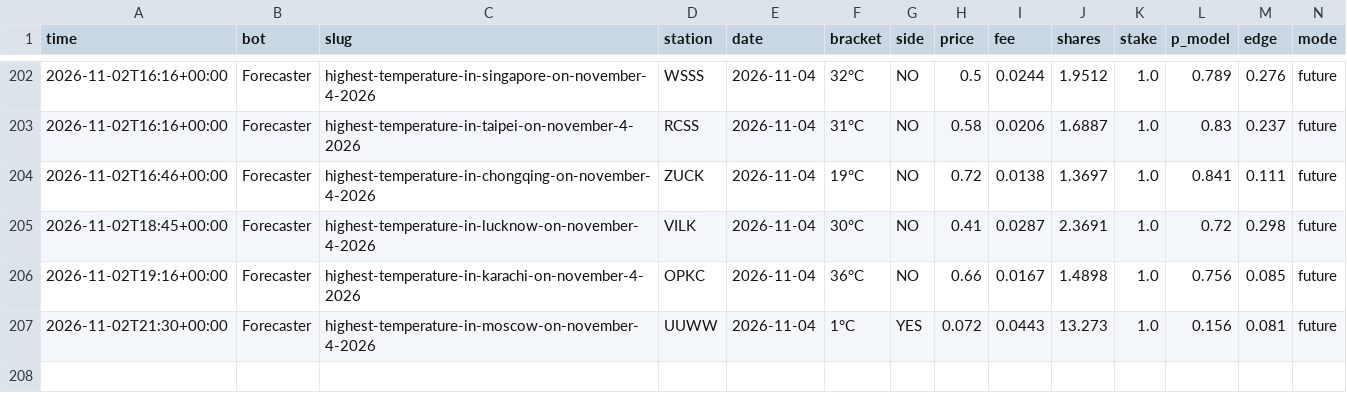
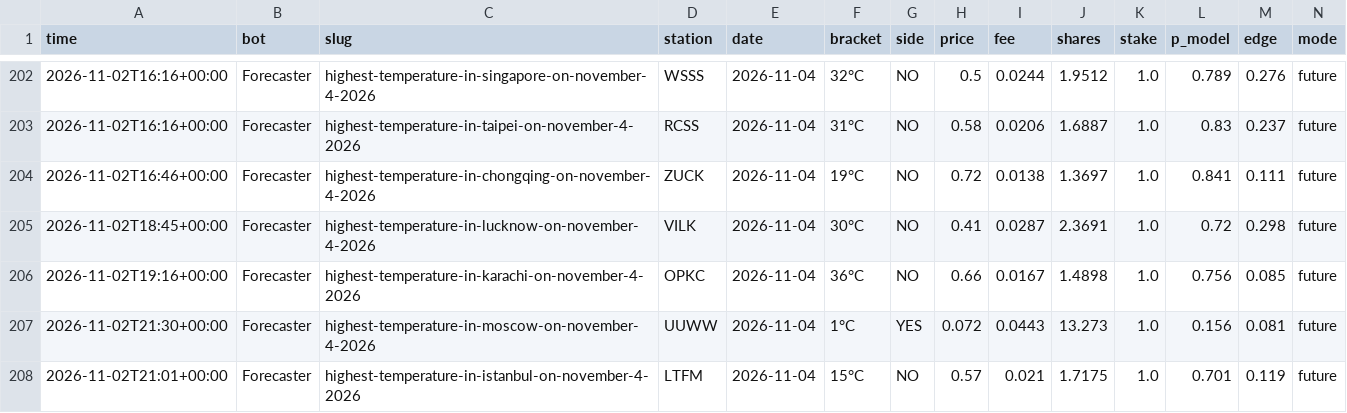
Before and after one commit to skeatonbeat-bot/bot-lab, a CSV file: live/weather/bets.csv, drawn as a sheet; only a part is shown, gaps mark what is left out; rows hold the shown columns only; the diff names each change by its address in the sheet, - before the commit and + after, or states it on an @@ line.

```diff
--- a/live/weather/bets.csv
+++ b/live/weather/bets.csv
+row 208: 2026-11-02T21:01+00:00 | Forecaster | highest-temperature-in-istanbul-on-november-4-2026 | LTFM | 2026-11-04 | 15°C | NO | 0.57 | 0.021 | 1.7175 | 1.0 | 0.701 | 0.119 | future
```
Also changed, not shown: live/weather/equity.csv, live/weather/outcomes.csv, 2 other files.
